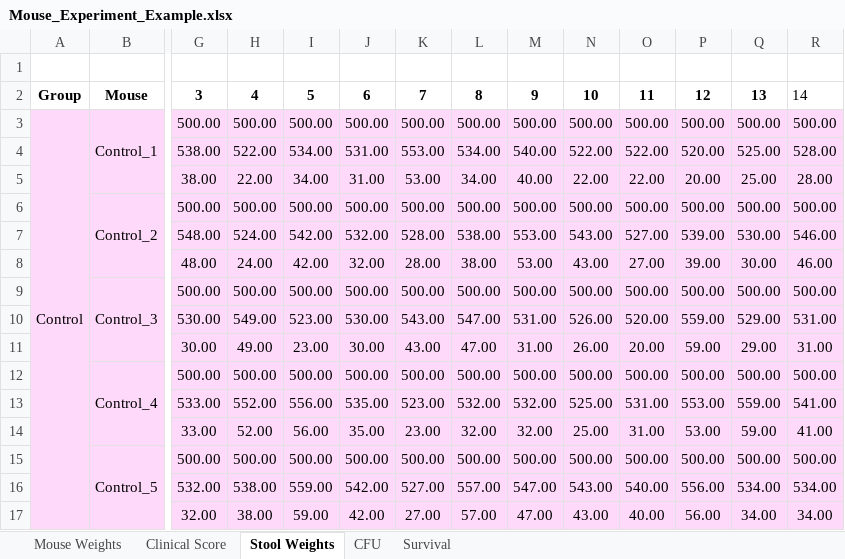
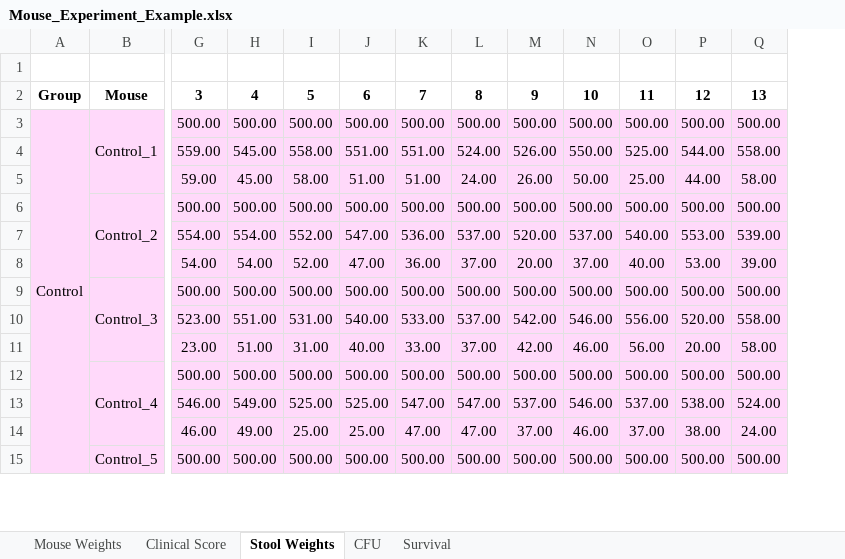
Before and after one commit to JT-Collins/mouseR, an Excel workbook: inst/Example/Mouse_Experiment_Example.xlsx, sheet Stool Weights, drawn as a sheet; only a part is shown, gaps mark what is left out; values as stored, in another font and other column widths than the file's, no borders; removed rows and columns are numbered as before the commit, all else as after; rows hold the shown columns only; the diff covers the shown part only; the diff names each change by its address in the sheet, - before the commit and + after, or states it on an @@ line.

```diff
--- a/inst/Example/Mouse_Experiment_Example.xlsx (sheet Stool Weights)
+++ b/inst/Example/Mouse_Experiment_Example.xlsx (sheet Stool Weights)
-column R, rows 2-3: 14 | 500.00; row 6: 500.00; row 9: 500.00; row 12: 500.00; row 15: 500.00
-row 4:  |  | 538.00 | 522.00 | 534.00 | 531.00 | 553.00 | 534.00 | 540.00 | 522.00 | 522.00 | 520.00 | 525.00 | 528.00
-row 5:  |  | 38.00 | 22.00 | 34.00 | 31.00 | 53.00 | 34.00 | 40.00 | 22.00 | 22.00 | 20.00 | 25.00 | 28.00
+row 4:  |  | 559.00 | 545.00 | 558.00 | 551.00 | 551.00 | 524.00 | 526.00 | 550.00 | 525.00 | 544.00 | 558.00
+row 5:  |  | 59.00 | 45.00 | 58.00 | 51.00 | 51.00 | 24.00 | 26.00 | 50.00 | 25.00 | 44.00 | 58.00
-row 7:  |  | 548.00 | 524.00 | 542.00 | 532.00 | 528.00 | 538.00 | 553.00 | 543.00 | 527.00 | 539.00 | 530.00 | 546.00
-row 8:  |  | 48.00 | 24.00 | 42.00 | 32.00 | 28.00 | 38.00 | 53.00 | 43.00 | 27.00 | 39.00 | 30.00 | 46.00
+row 7:  |  | 554.00 | 554.00 | 552.00 | 547.00 | 536.00 | 537.00 | 520.00 | 537.00 | 540.00 | 553.00 | 539.00
+row 8:  |  | 54.00 | 54.00 | 52.00 | 47.00 | 36.00 | 37.00 | 20.00 | 37.00 | 40.00 | 53.00 | 39.00
-row 10:  |  | 530.00 | 549.00 | 523.00 | 530.00 | 543.00 | 547.00 | 531.00 | 526.00 | 520.00 | 559.00 | 529.00 | 531.00
-row 11:  |  | 30.00 | 49.00 | 23.00 | 30.00 | 43.00 | 47.00 | 31.00 | 26.00 | 20.00 | 59.00 | 29.00 | 31.00
+row 10:  |  | 523.00 | 551.00 | 531.00 | 540.00 | 533.00 | 537.00 | 542.00 | 546.00 | 556.00 | 520.00 | 558.00
+row 11:  |  | 23.00 | 51.00 | 31.00 | 40.00 | 33.00 | 37.00 | 42.00 | 46.00 | 56.00 | 20.00 | 58.00
-row 13:  |  | 533.00 | 552.00 | 556.00 | 535.00 | 523.00 | 532.00 | 532.00 | 525.00 | 531.00 | 553.00 | 559.00 | 541.00
-row 14:  |  | 33.00 | 52.00 | 56.00 | 35.00 | 23.00 | 32.00 | 32.00 | 25.00 | 31.00 | 53.00 | 59.00 | 41.00
+row 13:  |  | 546.00 | 549.00 | 525.00 | 525.00 | 547.00 | 547.00 | 537.00 | 546.00 | 537.00 | 538.00 | 524.00
+row 14:  |  | 46.00 | 49.00 | 25.00 | 25.00 | 47.00 | 47.00 | 37.00 | 46.00 | 37.00 | 38.00 | 24.00
-row 16:  |  | 532.00 | 538.00 | 559.00 | 542.00 | 527.00 | 557.00 | 547.00 | 543.00 | 540.00 | 556.00 | 534.00 | 534.00
-row 17:  |  | 32.00 | 38.00 | 59.00 | 42.00 | 27.00 | 57.00 | 47.00 | 43.00 | 40.00 | 56.00 | 34.00 | 34.00
```
Also changed, not shown: 22 added rows and 20 removed rows elsewhere in this sheet, sheet CFU, 2 other files.
